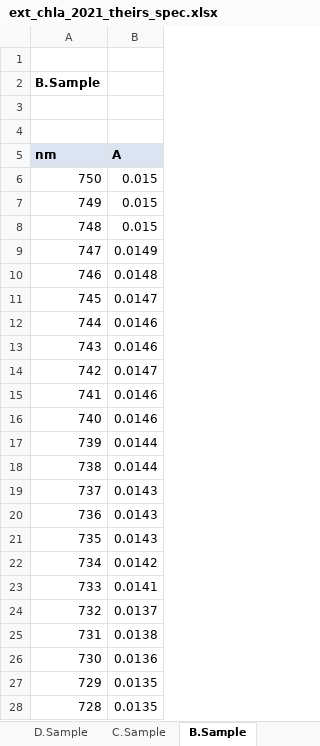
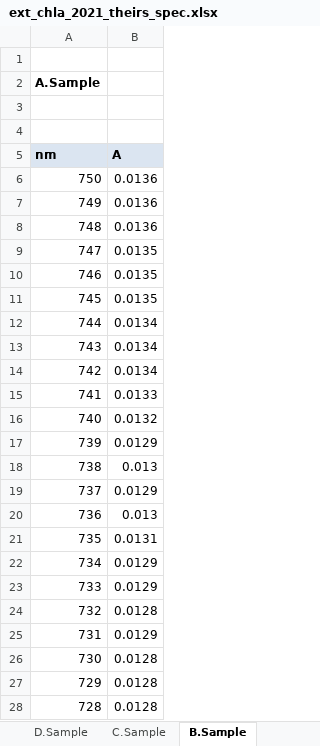
Before and after one commit to USEPA-clone/compeco, an Excel workbook: inst/extdata/ext_chla_2021_theirs_spec.xlsx, sheet B.Sample, drawn as a sheet; only a part is shown; values as stored, in another font and other column widths than the file's, no borders; the diff covers the shown part only; the diff names each change by its address in the sheet, - before the commit and + after, or states it on an @@ line.

```diff
--- a/inst/extdata/ext_chla_2021_theirs_spec.xlsx (sheet B.Sample)
+++ b/inst/extdata/ext_chla_2021_theirs_spec.xlsx (sheet B.Sample)
-A2 (nm): B.Sample
+A2 (nm): A.Sample
-B6:B8 (A): 0.015
+B6:B8 (A): 0.0136
-B9 (A): 0.0149
+B9 (A): 0.0135
-B10 (A): 0.0148
+B10 (A): 0.0135
-B11 (A): 0.0147
+B11 (A): 0.0135
-B12:B13 (A): 0.0146
+B12:B13 (A): 0.0134
-B14 (A): 0.0147
+B14 (A): 0.0134
-B15 (A): 0.0146
+B15 (A): 0.0133
-B16 (A): 0.0146
+B16 (A): 0.0132
-B17 (A): 0.0144
+B17 (A): 0.0129
-B18 (A): 0.0144
+B18 (A): 0.013
-B19 (A): 0.0143
+B19 (A): 0.0129
-B20 (A): 0.0143
+B20 (A): 0.013
-B21 (A): 0.0143
+B21 (A): 0.0131
-B22 (A): 0.0142
+B22 (A): 0.0129
-B23 (A): 0.0141
+B23 (A): 0.0129
-B24 (A): 0.0137
+B24 (A): 0.0128
-B25 (A): 0.0138
+B25 (A): 0.0129
-B26 (A): 0.0136
+B26 (A): 0.0128
-B27:B28 (A): 0.0135
+B27:B28 (A): 0.0128
```
Also changed, not shown: 125 edited cells elsewhere in this sheet, sheet E.Sample, sheet C.Sample, sheet A.Sample, sheet F.Sample, sheet D.Sample, other sheet tabs, 3 other files.
